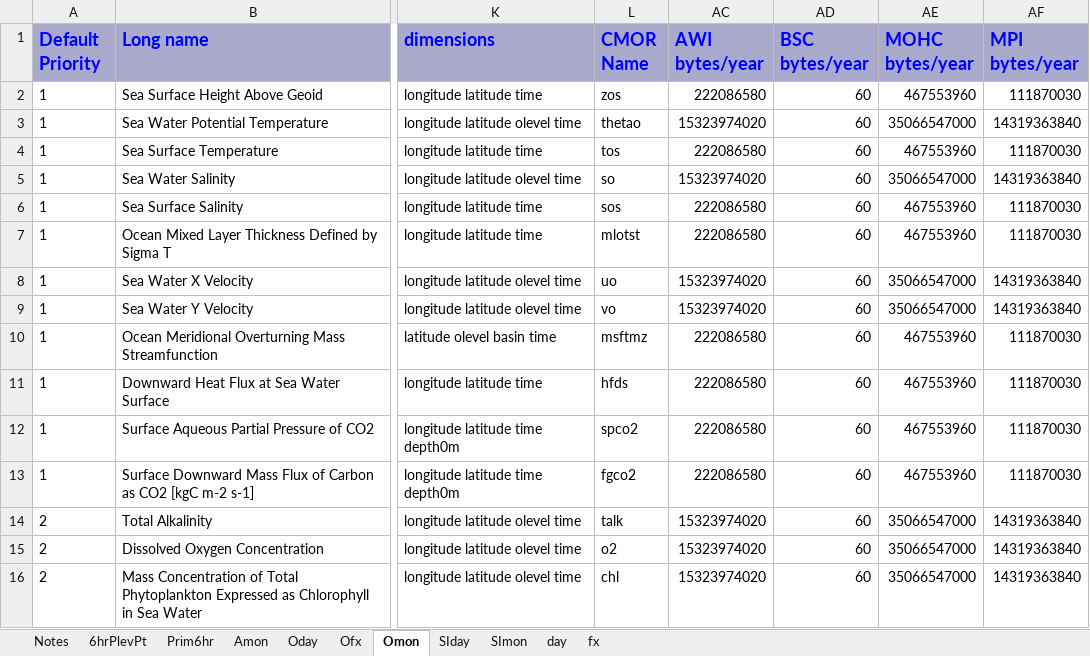
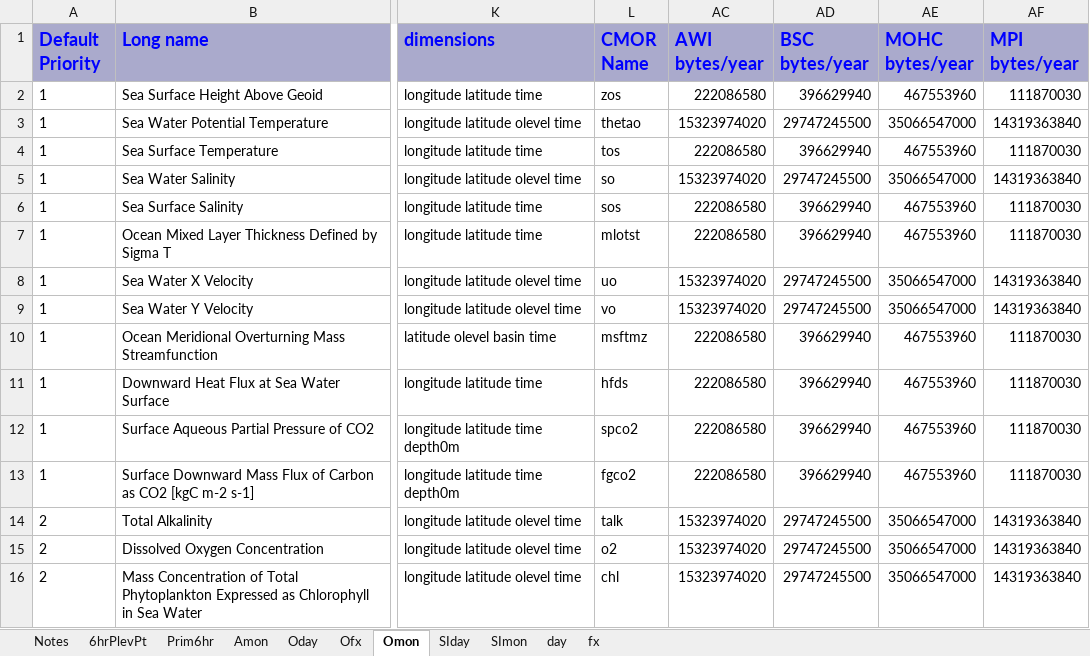
Before and after one commit to jonseddon/eerie_dreq, an Excel workbook: eerie_first_draft/PRIMAVERA_top_50.xlsx, sheet Omon, drawn as a sheet; only a part is shown, gaps mark what is left out; values as stored, in another font and other column widths than the file's, no borders; the diff names each change by its address in the sheet, - before the commit and + after, or states it on an @@ line.

```diff
--- a/eerie_first_draft/PRIMAVERA_top_50.xlsx (sheet Omon)
+++ b/eerie_first_draft/PRIMAVERA_top_50.xlsx (sheet Omon)
-AD2 (BSC bytes/year): 60
+AD2 (BSC bytes/year): 396629940
-AD3 (BSC bytes/year): 60
+AD3 (BSC bytes/year): 29747245500
-AD4 (BSC bytes/year): 60
+AD4 (BSC bytes/year): 396629940
-AD5 (BSC bytes/year): 60
+AD5 (BSC bytes/year): 29747245500
-AD6:AD7 (BSC bytes/year): 60
+AD6:AD7 (BSC bytes/year): 396629940
-AD8:AD9 (BSC bytes/year): 60
+AD8:AD9 (BSC bytes/year): 29747245500
-AD10:AD13 (BSC bytes/year): 60
+AD10:AD13 (BSC bytes/year): 396629940
-AD14:AD16 (BSC bytes/year): 60
+AD14:AD16 (BSC bytes/year): 29747245500
```
Also changed, not shown: sheet Amon, sheet day, sheet Notes, sheet fx, sheet Ofx, sheet SImon, 4 more sheets.
